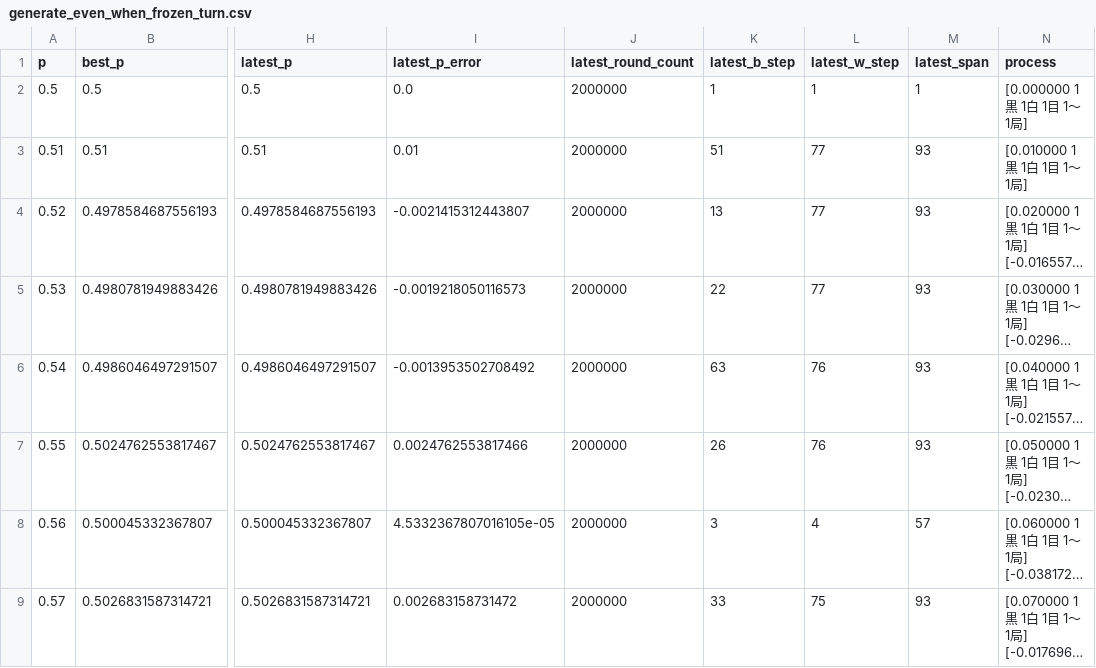
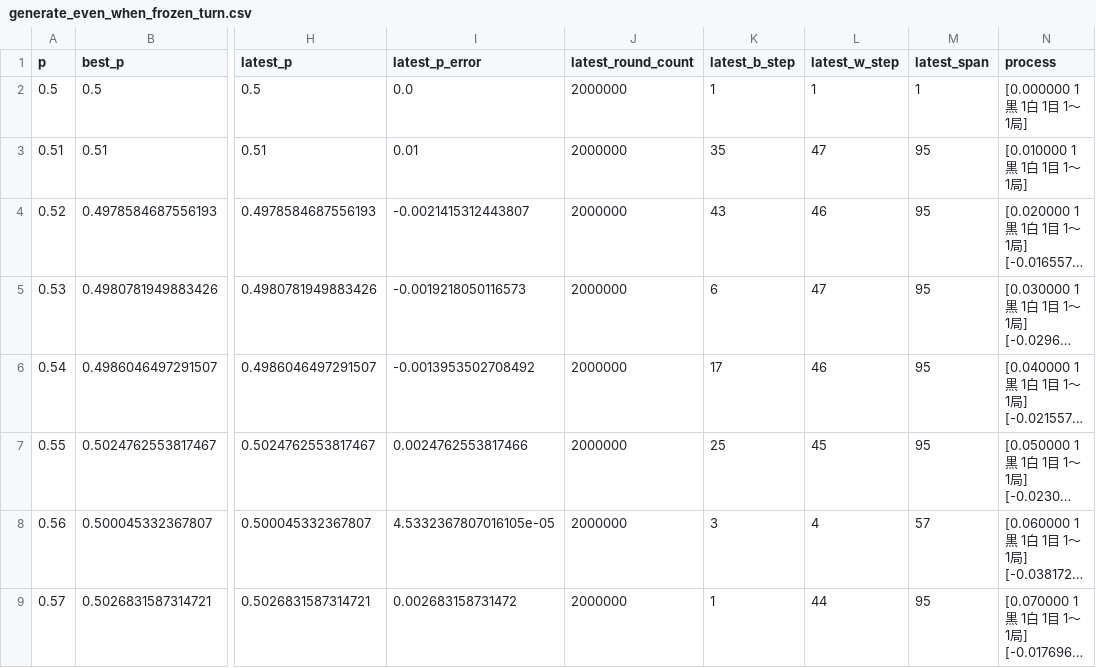
Before and after one commit to muzudho/sente-win-rate-70-percent-problem, a CSV file: data/generate_even_when_frozen_turn.csv, drawn as a sheet; only a part is shown, gaps mark what is left out; long unchanged cells end in …; the diff covers the shown part only; the diff names each change by its address in the sheet, - before the commit and + after, or states it on an @@ line.

```diff
--- a/data/generate_even_when_frozen_turn.csv
+++ b/data/generate_even_when_frozen_turn.csv
-K3 (latest_b_step): 51
+K3 (latest_b_step): 35
-L3 (latest_w_step): 77
+L3 (latest_w_step): 47
-M3:M7 (latest_span): 93
+M3:M7 (latest_span): 95
-K4 (latest_b_step): 13
+K4 (latest_b_step): 43
-L4 (latest_w_step): 77
+L4 (latest_w_step): 46
-K5 (latest_b_step): 22
+K5 (latest_b_step): 6
-L5 (latest_w_step): 77
+L5 (latest_w_step): 47
-K6 (latest_b_step): 63
+K6 (latest_b_step): 17
-L6 (latest_w_step): 76
+L6 (latest_w_step): 46
-K7 (latest_b_step): 26
+K7 (latest_b_step): 25
-L7 (latest_w_step): 76
+L7 (latest_w_step): 45
-K9 (latest_b_step): 33
+K9 (latest_b_step): 1
-L9 (latest_w_step): 75
+L9 (latest_w_step): 44
-M9 (latest_span): 93
+M9 (latest_span): 95
```
Also changed, not shown: 131 edited cells elsewhere in this file, data/generate_even_when_alternating_turn.csv, data/muzudho_recommends_points_when_alternating_turn.csv, 2 other files.
